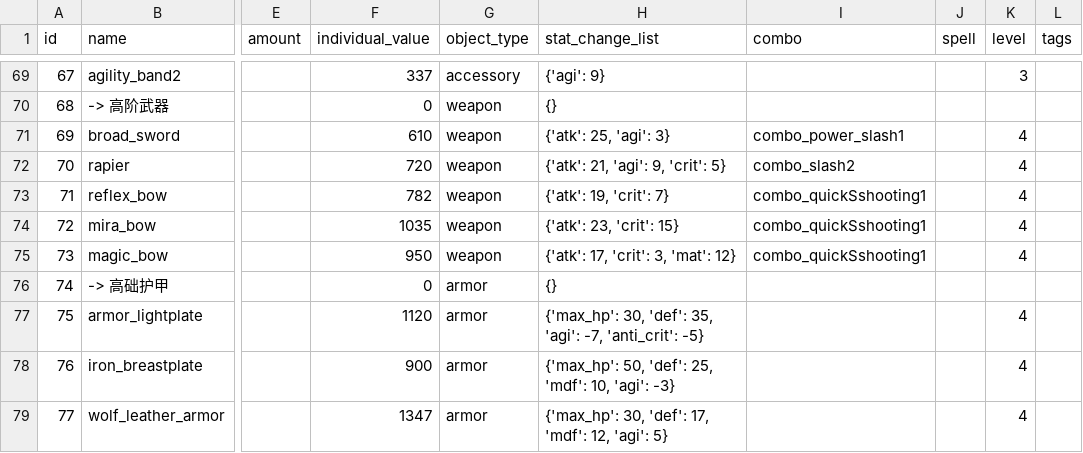
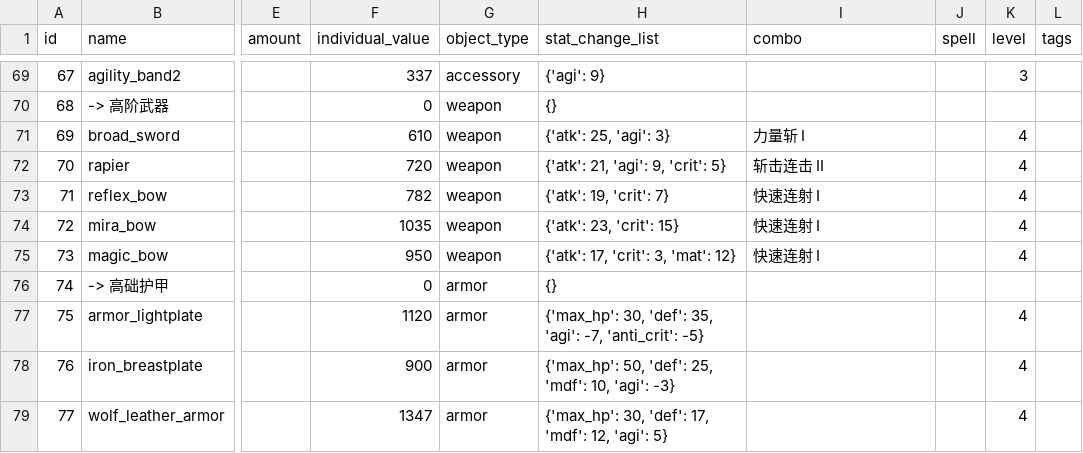
Before and after one commit to KeJWS/test_rpg_game, a CSV file: data/csv_data/equipments.csv, drawn as a sheet; only a part is shown, gaps mark what is left out; the diff covers the shown part only; the diff names each change by its address in the sheet, - before the commit and + after, or states it on an @@ line.

```diff
--- a/data/csv_data/equipments.csv
+++ b/data/csv_data/equipments.csv
-I71 (combo): combo_power_slash1
+I71 (combo): 力量斩 I
-I72 (combo): combo_slash2
+I72 (combo): 斩击连击 II
-I73:I75 (combo): combo_quickSshooting1
+I73:I75 (combo): 快速连射 I
```
Also changed, not shown: 18 edited cells elsewhere in this file, 7 other files.
